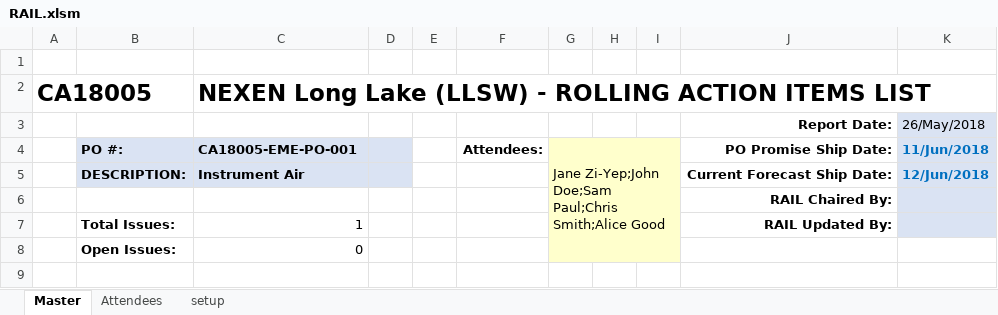
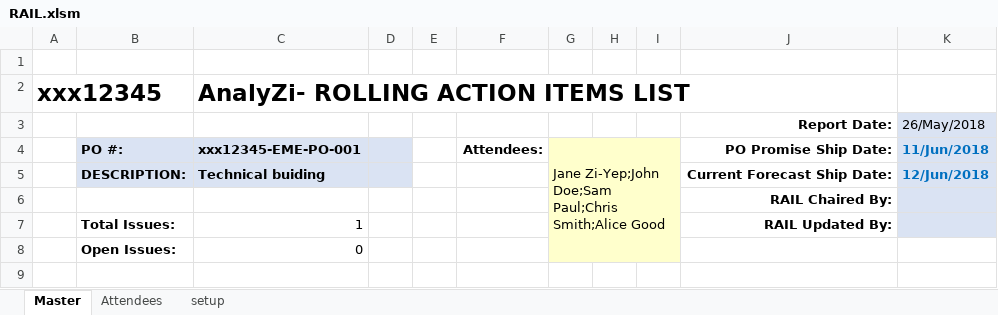
Before and after one commit to zihuijie/scm, an Excel workbook: Template/RAIL.xlsm, sheet Master, drawn as a sheet; only a part is shown; values as stored, in another font and other column widths than the file's, no borders; charts and pictures and conditional formats and table styles not drawn; removed rows and columns are numbered as before the commit, all else as after; the diff names each change by its address in the sheet, - before the commit and + after, or states it on an @@ line.

```diff
--- a/Template/RAIL.xlsm (sheet Master)
+++ b/Template/RAIL.xlsm (sheet Master)
-row 2: CA18005 |  | NEXEN Long Lake (LLSW) - ROLLING ACTION ITEMS LIST
+row 2: xxx12345 |  | AnalyZi- ROLLING ACTION ITEMS LIST
-C4: CA18005-EME-PO-001
+C4: xxx12345-EME-PO-001
-C5: Instrument Air
+C5: Technical buiding
```
Also changed, not shown: sheet setup, sheet Attendees, charts or pictures, Template/Technical Clarification.xlsm.
